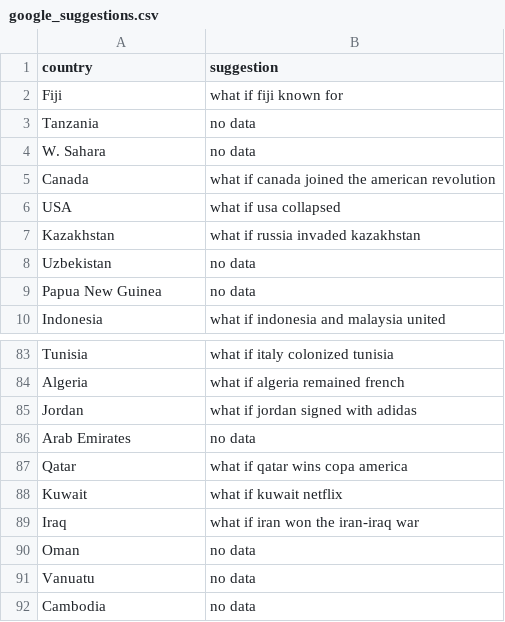
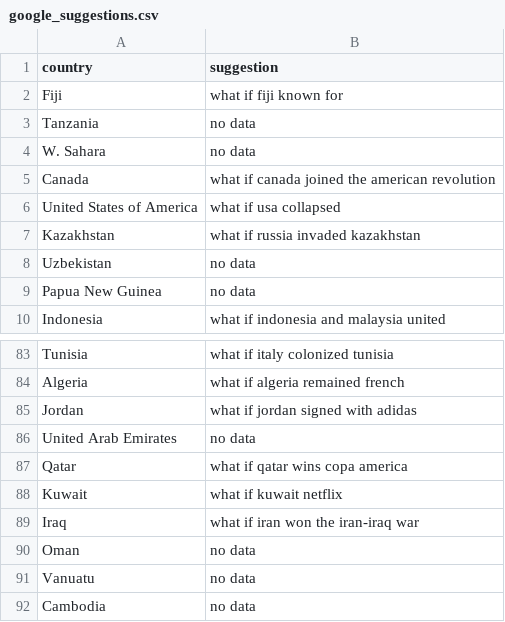
Before and after one commit to HIL-HK/lets-plot-examples, a CSV file: data/google_suggestions.csv, drawn as a sheet; only a part is shown, gaps mark what is left out.

Commit message:
Fix data for demo 'google_suggestions'.

```diff
--- a/data/google_suggestions.csv
+++ b/data/google_suggestions.csv
@@ -5,3 +5,3 @@ W. Sahara,no data
 Canada,what if canada joined the american revolution
-USA,what if usa collapsed
+United States of America,what if usa collapsed
 Kazakhstan,what if russia invaded kazakhstan
@@ -85,3 +85,3 @@ Algeria,what if algeria remained french
 Jordan,what if jordan signed with adidas
-Arab Emirates,no data
+United Arab Emirates,no data
 Qatar,what if qatar wins copa america
```
